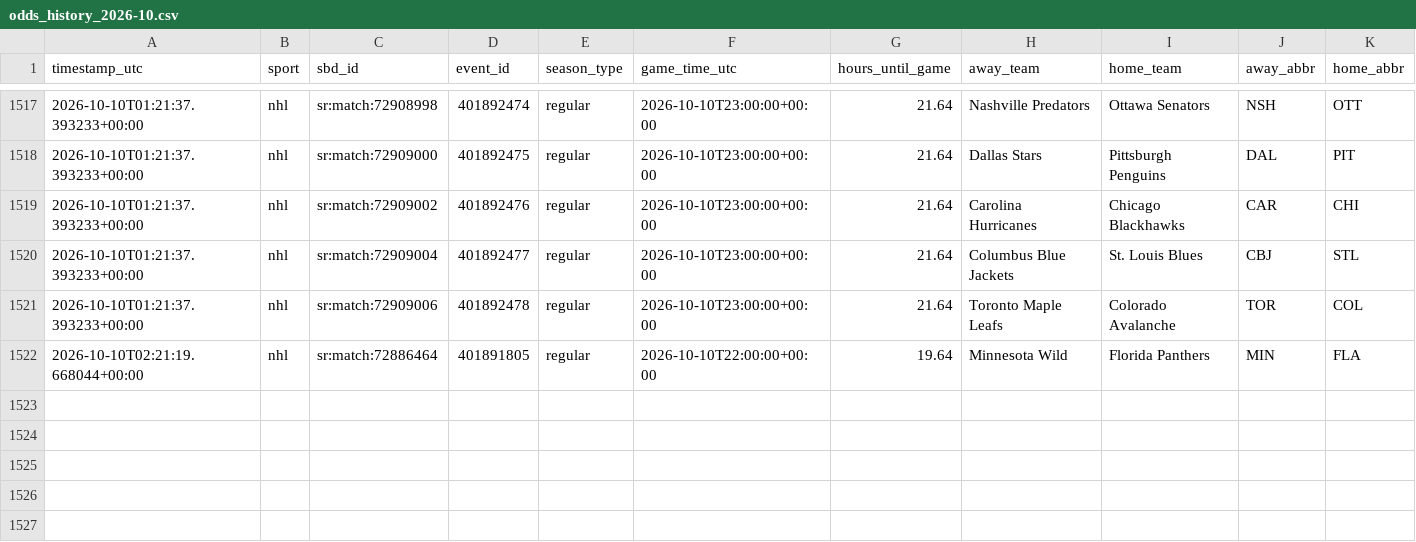
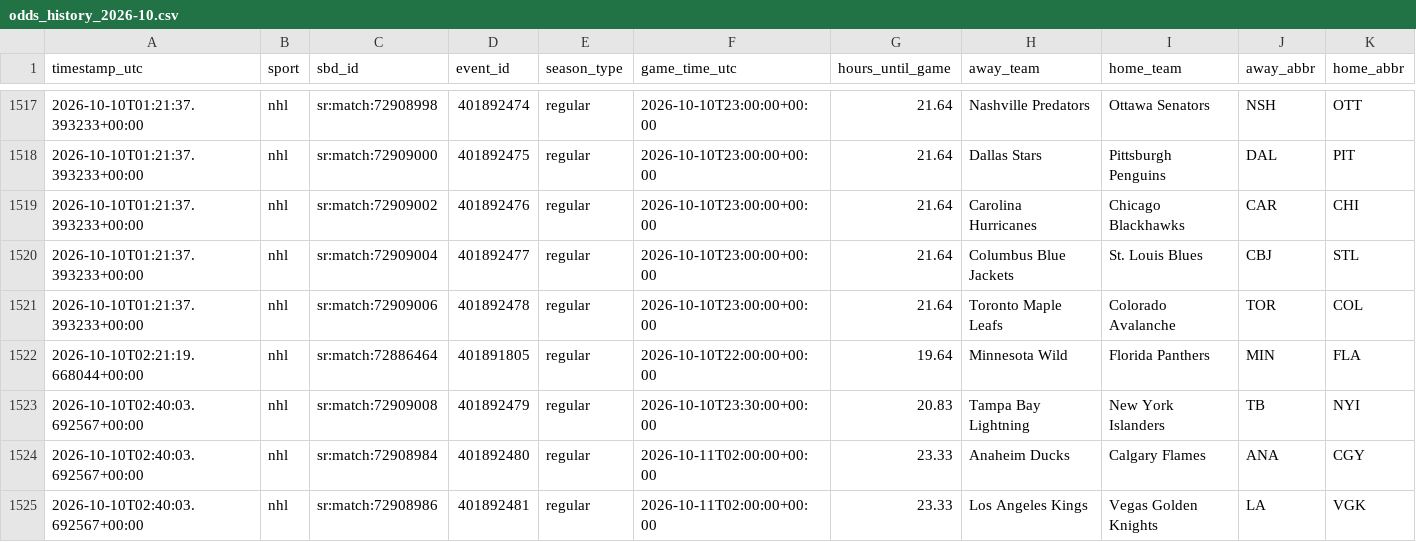
Before and after one commit to fallking123/money-flow-tracker, a CSV file: docs/data/nhl/odds_history_2026-10.csv, drawn as a sheet; only a part is shown, gaps mark what is left out; rows hold the shown columns only; the diff names each change by its address in the sheet, - before the commit and + after, or states it on an @@ line.

```diff
--- a/docs/data/nhl/odds_history_2026-10.csv
+++ b/docs/data/nhl/odds_history_2026-10.csv
+row 1523: 2026-10-10T02:40:03.692567+00:00 | nhl | sr:match:72909008 | 401892479 | regular | 2026-10-10T23:30:00+00:00 | 20.83 | Tampa Bay Lightning | New York Islanders | TB | NYI
+row 1524: 2026-10-10T02:40:03.692567+00:00 | nhl | sr:match:72908984 | 401892480 | regular | 2026-10-11T02:00:00+00:00 | 23.33 | Anaheim Ducks | Calgary Flames | ANA | CGY
+row 1525: 2026-10-10T02:40:03.692567+00:00 | nhl | sr:match:72908986 | 401892481 | regular | 2026-10-11T02:00:00+00:00 | 23.33 | Los Angeles Kings | Vegas Golden Knights | LA | VGK
```
Also changed, not shown: docs/data/mlb/model_picks.csv, docs/data/nfl/model_picks.csv, 7 other files.
